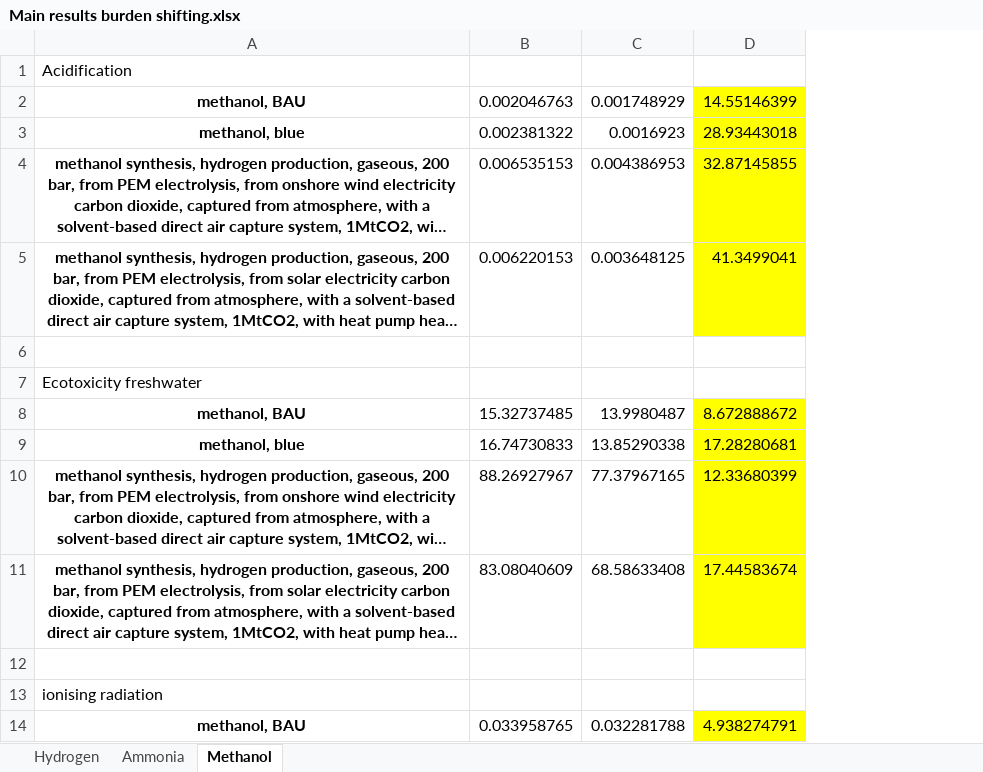
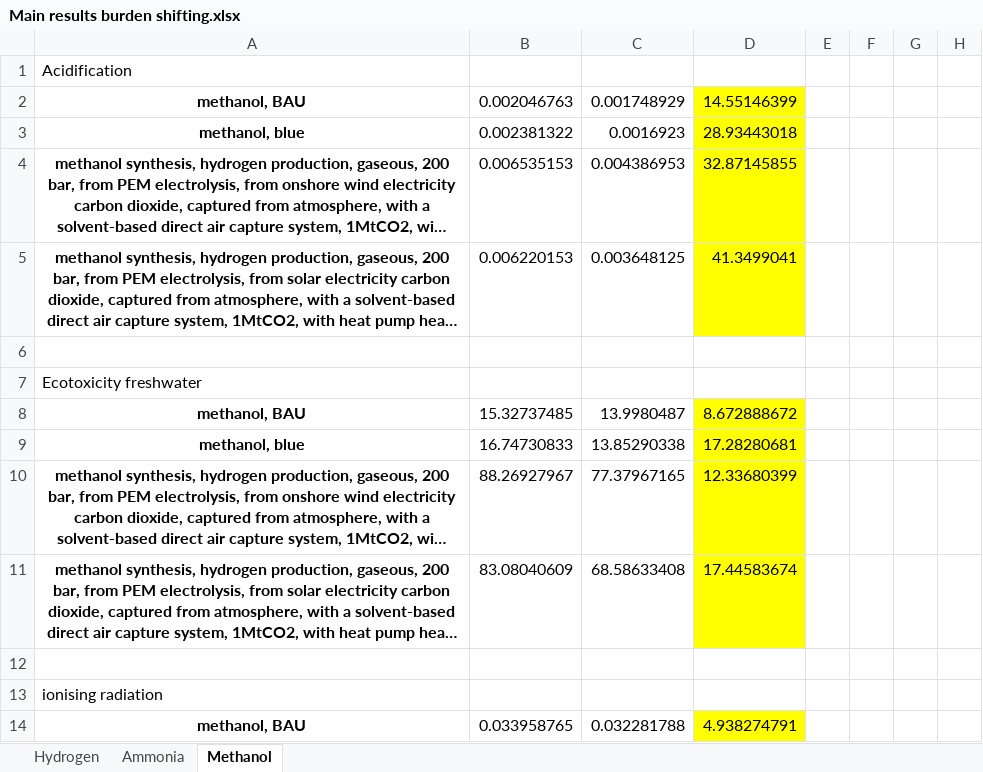
Before and after one commit to abhix2704/Prospective-LCA, an Excel workbook: Results/Main results/Main results burden shifting.xlsx, sheet Methanol, drawn as a sheet; only a part is shown; long unchanged cells end in …; values as stored, in another font and other column widths than the file's, no borders; the diff names each change by its address in the sheet, - before the commit and + after, or states it on an @@ line.

```diff
--- a/Results/Main results/Main results burden shifting.xlsx (sheet Methanol)
+++ b/Results/Main results/Main results burden shifting.xlsx (sheet Methanol)
+column E, empty
+column F, empty
+column G, empty
+column H, empty
```
Also changed, not shown: sheet Ammonia, sheet Hydrogen, 5 other files.
